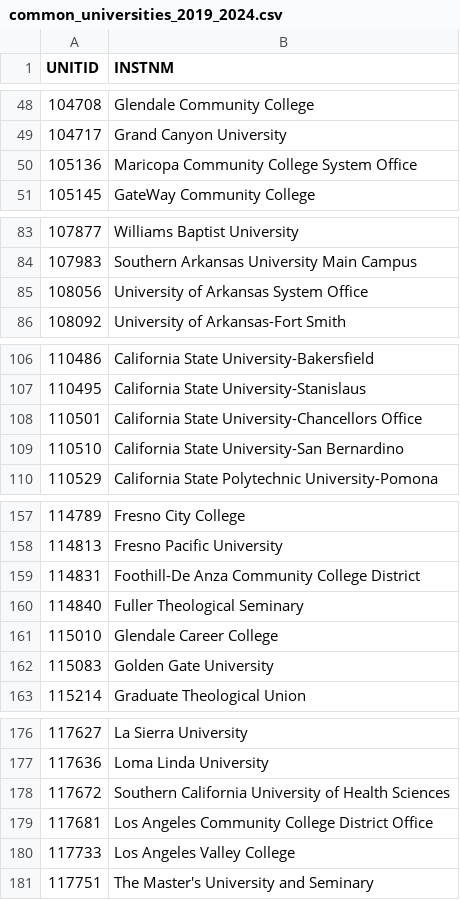
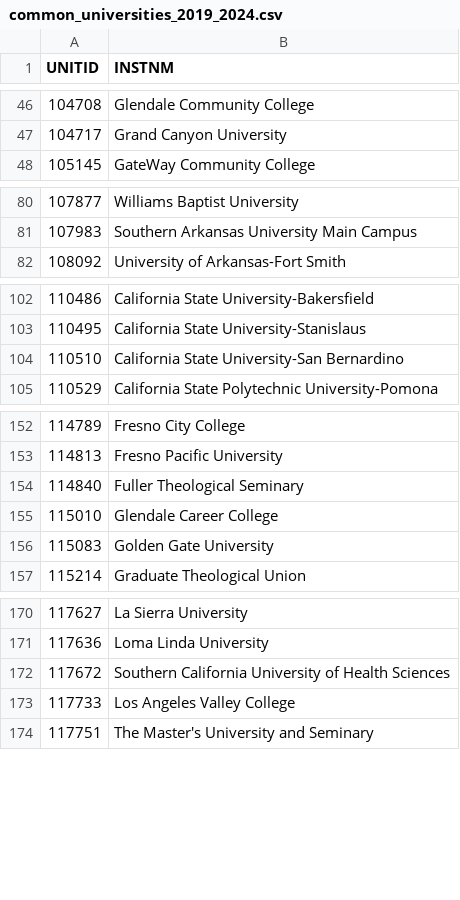
Before and after one commit to mamodul-kabir/US_Univ_Dataset_Project, a CSV file: data_clean/common_universities_2019_2024.csv, drawn as a sheet; only a part is shown, gaps mark what is left out; the diff covers the shown part only; the diff names each change by its address in the sheet, - before the commit and + after, or states it on an @@ line.

```diff
--- a/data_clean/common_universities_2019_2024.csv
+++ b/data_clean/common_universities_2019_2024.csv
-row 50: 105136 | Maricopa Community College System Office
-row 85: 108056 | University of Arkansas System Office
-row 108: 110501 | California State University-Chancellors Office
-row 159: 114831 | Foothill-De Anza Community College District
-row 179: 117681 | Los Angeles Community College District Office
```
Also changed, not shown: 50 removed rows elsewhere in this file, 5 other files.
